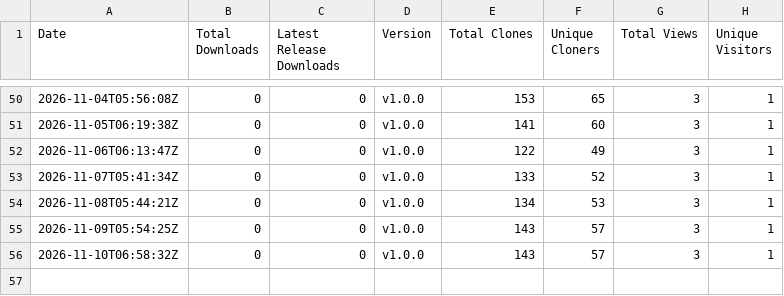
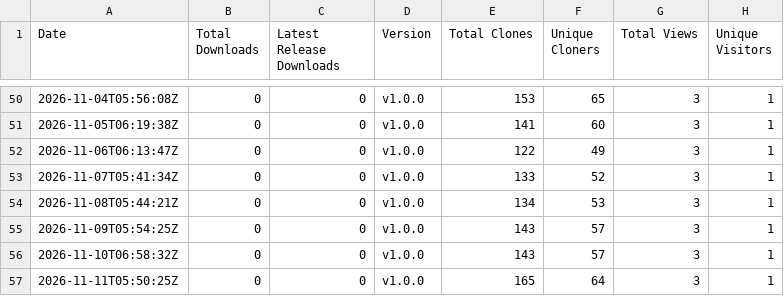
Before and after one commit to rabem12/GitCounter, a CSV file: stats/downloads.csv, drawn as a sheet; only a part is shown, gaps mark what is left out.

```diff
--- a/stats/downloads.csv
+++ b/stats/downloads.csv
@@ -56 +56,2 @@ Date,Total Downloads,Latest Release Downloads,Version,Total Clones,Unique Cloner
 2026-11-10T06:58:32Z,0,0,v1.0.0,143,57,3,1
+2026-11-11T05:50:25Z,0,0,v1.0.0,165,64,3,1
```
